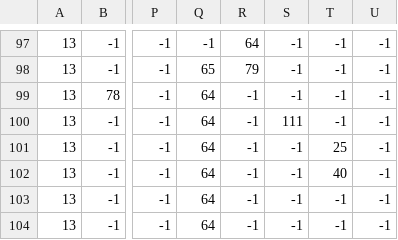
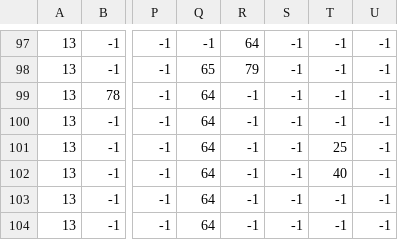
Before and after one commit to itsseraphii/GMTK2021, a CSV file: levels/level2/foreground.csv, drawn as a sheet; only a part is shown, gaps mark what is left out; the diff names each change by its address in the sheet, - before the commit and + after, or states it on an @@ line.

```diff
--- a/levels/level2/foreground.csv
+++ b/levels/level2/foreground.csv
-S100: 111
+S100: -1
```
Also changed, not shown: levels/level1/background.csv, levels/level1/foreground.csv, 5 other files.
